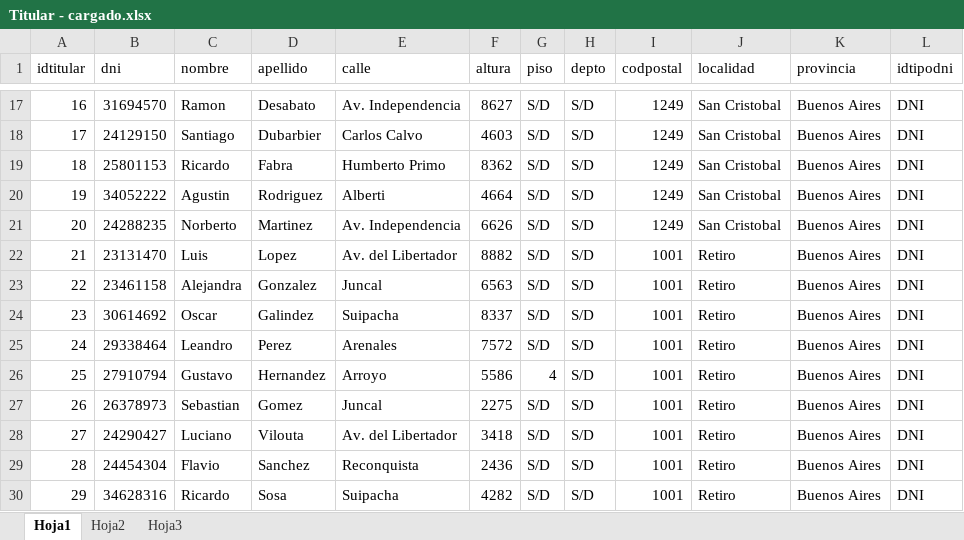
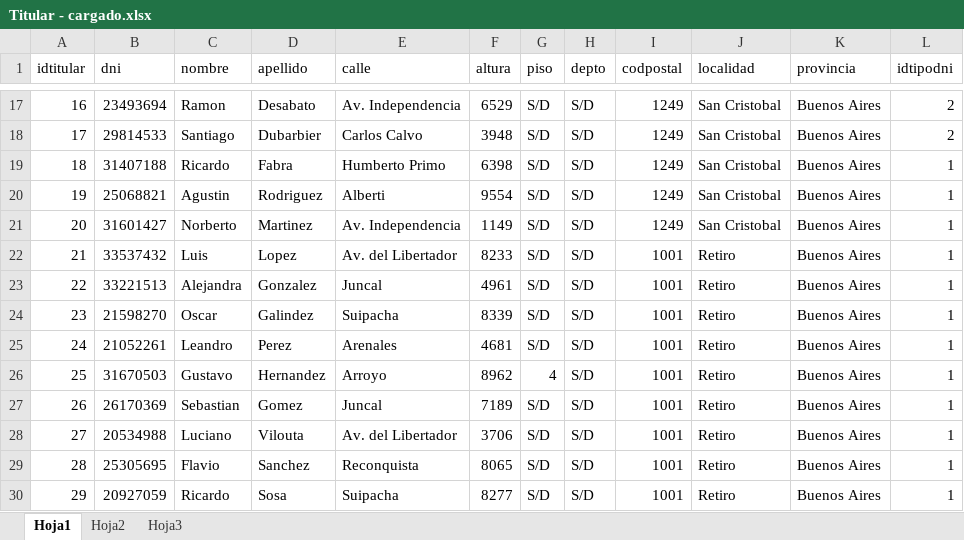
Before and after one commit to maxikidd/sugpaDoc, an Excel workbook: Excel/Carga DB Postgres/Titular - cargado.xlsx, sheet Hoja1, drawn as a sheet; only a part is shown, gaps mark what is left out; values as stored, in another font and other column widths than the file's, no borders; the diff covers the shown part only; the diff names each change by its address in the sheet, - before the commit and + after, or states it on an @@ line.

```diff
--- a/Excel/Carga DB Postgres/Titular - cargado.xlsx (sheet Hoja1)
+++ b/Excel/Carga DB Postgres/Titular - cargado.xlsx (sheet Hoja1)
-B17 (dni): 31694570
+B17 (dni): 23493694
-F17 (altura): 8627
+F17 (altura): 6529
-L17:L18 (idtipodni): DNI
+L17:L18 (idtipodni): 2
-B18 (dni): 24129150
+B18 (dni): 29814533
-F18 (altura): 4603
+F18 (altura): 3948
-B19 (dni): 25801153
+B19 (dni): 31407188
-F19 (altura): 8362
+F19 (altura): 6398
-L19:L30 (idtipodni): DNI
+L19:L30 (idtipodni): 1
-B20 (dni): 34052222
+B20 (dni): 25068821
-F20 (altura): 4664
+F20 (altura): 9554
-B21 (dni): 24288235
+B21 (dni): 31601427
-F21 (altura): 6626
+F21 (altura): 1149
-B22 (dni): 23131470
+B22 (dni): 33537432
-F22 (altura): 8882
+F22 (altura): 8233
-B23 (dni): 23461158
+B23 (dni): 33221513
-F23 (altura): 6563
+F23 (altura): 4961
-B24 (dni): 30614692
+B24 (dni): 21598270
-F24 (altura): 8337
+F24 (altura): 8339
-B25 (dni): 29338464
+B25 (dni): 21052261
-F25 (altura): 7572
+F25 (altura): 4681
-B26 (dni): 27910794
+B26 (dni): 31670503
-F26 (altura): 5586
+F26 (altura): 8962
-B27 (dni): 26378973
+B27 (dni): 26170369
-F27 (altura): 2275
+F27 (altura): 7189
-B28 (dni): 24290427
+B28 (dni): 20534988
-F28 (altura): 3418
+F28 (altura): 3706
-B29 (dni): 24454304
+B29 (dni): 25305695
-F29 (altura): 2436
+F29 (altura): 8065
-B30 (dni): 34628316
+B30 (dni): 20927059
-F30 (altura): 4282
+F30 (altura): 8277
```
Also changed, not shown: 45 edited cells elsewhere in this sheet, Excel/Carga DB Postgres/Estado - CARGADO.xlsx, Excel/Registro.xlsx, 4 other files.
